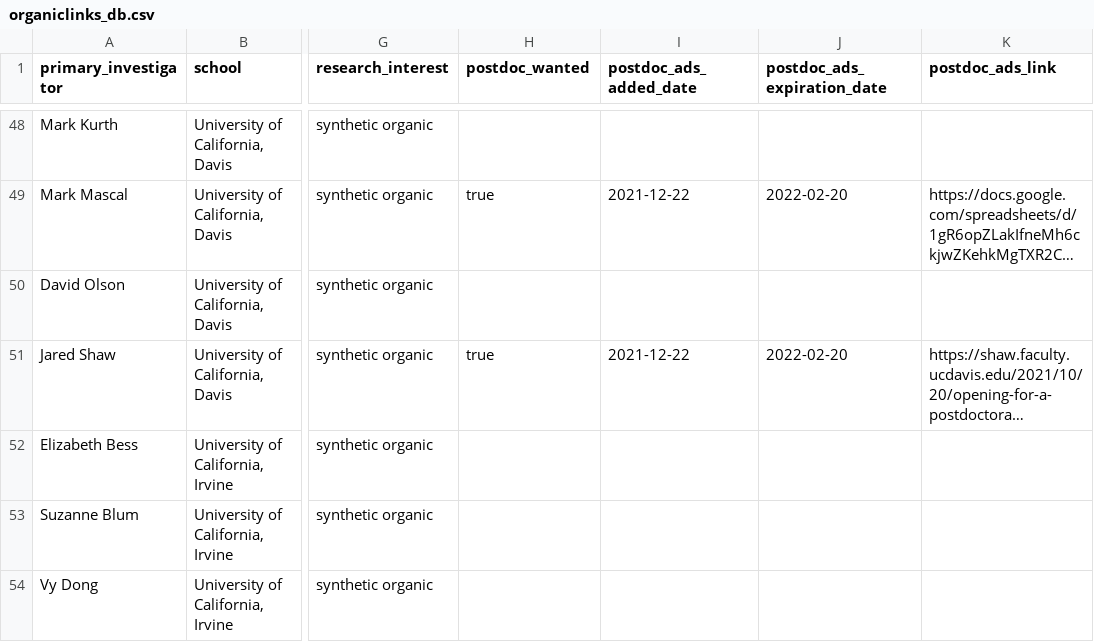
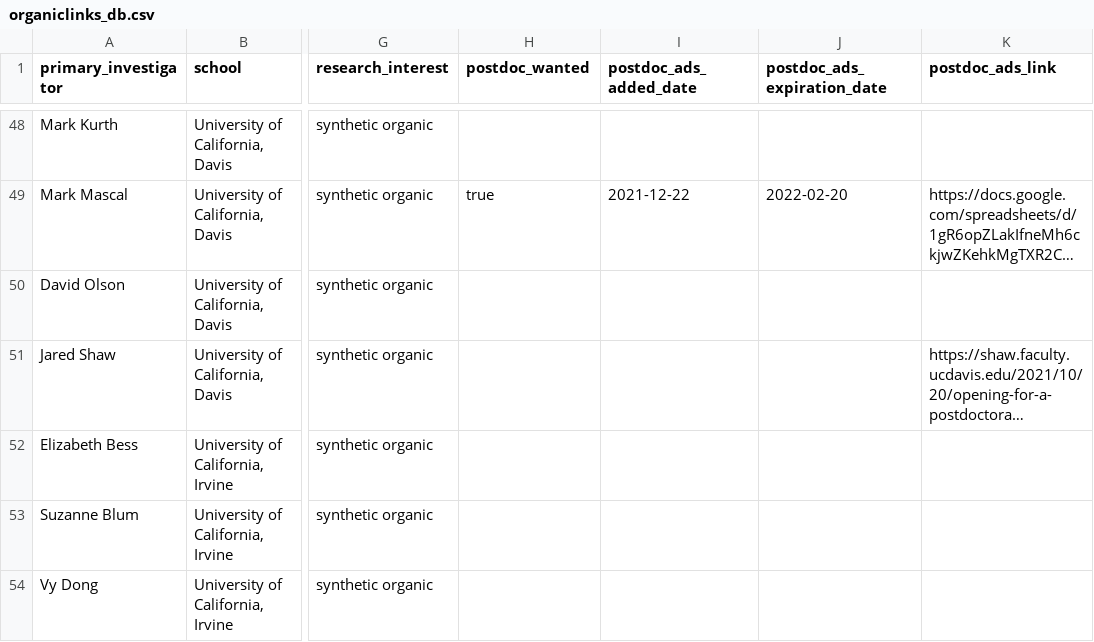
Before and after one commit to khoivan88/organiclinks-v2, a CSV file: data/organiclinks_db.csv, drawn as a sheet; only a part is shown, gaps mark what is left out; long unchanged cells end in …; the diff names each change by its address in the sheet, - before the commit and + after, or states it on an @@ line.

Commit message:
Committing spreadsheet content on 1/13/2022: by b-myers@onu.edu Removed Postdoc for Shaw

```diff
--- a/data/organiclinks_db.csv
+++ b/data/organiclinks_db.csv
-H51 (postdoc_wanted): true
+H51 (postdoc_wanted): (empty)
-I51 (postdoc_ads_added_date): 2021-12-22
+I51 (postdoc_ads_added_date): (empty)
-J51 (postdoc_ads_expiration_date): 2022-02-20
+J51 (postdoc_ads_expiration_date): (empty)
```
